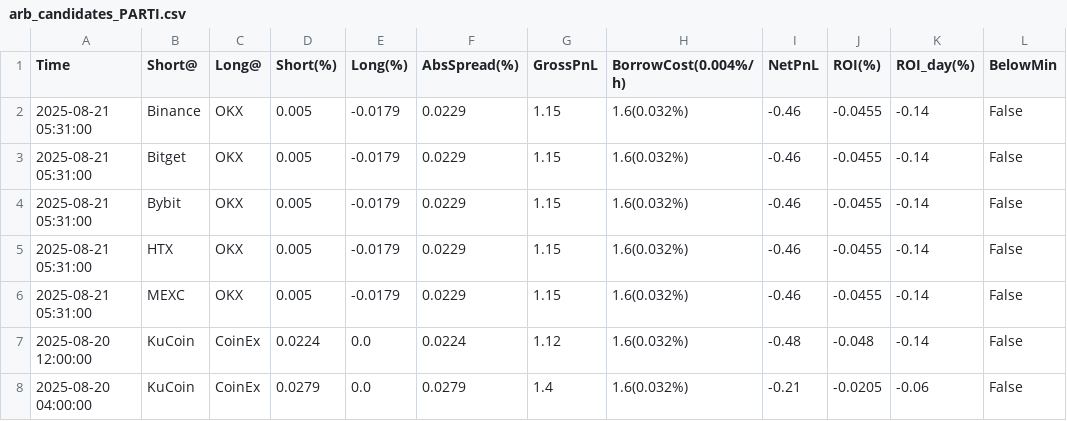
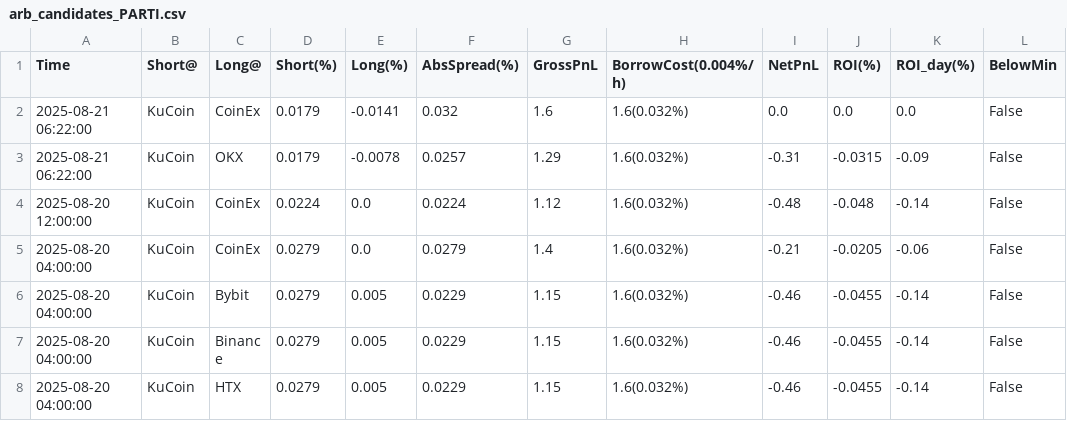
Before and after one commit to aerist123/funding-data, a CSV file: public/data/arb_candidates_PARTI.csv, drawn as a sheet; only a part is shown; the shorter side is filled out with more unchanged rows.

```diff
--- a/public/data/arb_candidates_PARTI.csv
+++ b/public/data/arb_candidates_PARTI.csv
@@ -1,7 +1,4 @@
 Time,Short@,Long@,Short(%),Long(%),AbsSpread(%),GrossPnL,BorrowCost(0.004%/h),NetPnL,ROI(%),ROI_day(%),BelowMin
-2025-08-21 05:31:00,Binance,OKX,0.005,-0.0179,0.0229,1.15,1.6(0.032%),-0.46,-0.0455,-0.14,False
-2025-08-21 05:31:00,Bitget,OKX,0.005,-0.0179,0.0229,1.15,1.6(0.032%),-0.46,-0.0455,-0.14,False
-2025-08-21 05:31:00,Bybit,OKX,0.005,-0.0179,0.0229,1.15,1.6(0.032%),-0.46,-0.0455,-0.14,False
-2025-08-21 05:31:00,HTX,OKX,0.005,-0.0179,0.0229,1.15,1.6(0.032%),-0.46,-0.0455,-0.14,False
-2025-08-21 05:31:00,MEXC,OKX,0.005,-0.0179,0.0229,1.15,1.6(0.032%),-0.46,-0.0455,-0.14,False
+2025-08-21 06:22:00,KuCoin,CoinEx,0.0179,-0.0141,0.032,1.6,1.6(0.032%),0.0,0.0,0.0,False
+2025-08-21 06:22:00,KuCoin,OKX,0.0179,-0.0078,0.0257,1.29,1.6(0.032%),-0.31,-0.0315,-0.09,False
 2025-08-20 12:00:00,KuCoin,CoinEx,0.0224,0.0,0.0224,1.12,1.6(0.032%),-0.48,-0.048,-0.14,False
```
Also changed, not shown: public/data/arb_candidates_GAS.csv, public/data/arb_candidates_JST.csv, 28 other files.
